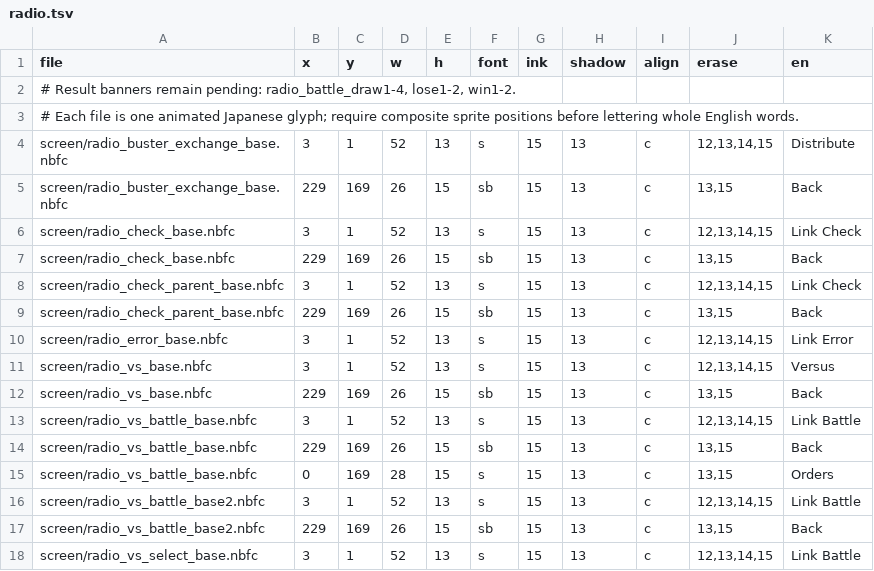
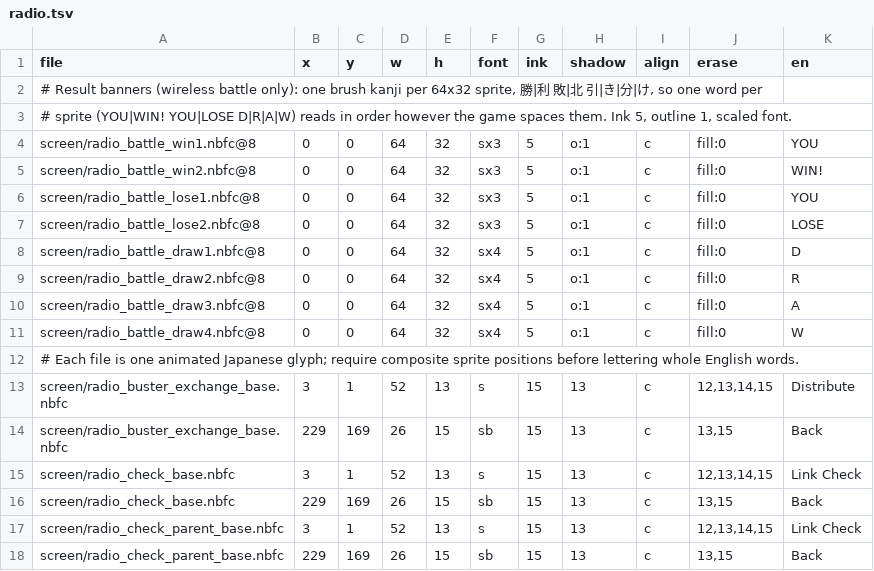
Before and after one commit to minhnhattonthat/bouken-ou-beet-vandel-vs-busters-en, a TSV file: gfx/radio.tsv, drawn as a sheet; only a part is shown; the shorter side is filled out with more unchanged rows.

```diff
--- a/gfx/radio.tsv
+++ b/gfx/radio.tsv
@@ -1,3 +1,12 @@
 file	x	y	w	h	font	ink	shadow	align	erase	en
-# Result banners remain pending: radio_battle_draw1-4, lose1-2, win1-2.
+# Result banners (wireless battle only): one brush kanji per 64x32 sprite, 勝|利 敗|北 引|き|分|け, so one word per
+# sprite (YOU|WIN! YOU|LOSE D|R|A|W) reads in order however the game spaces them. Ink 5, outline 1, scaled font.
+screen/radio_battle_win1.nbfc@8	0	0	64	32	sx3	5	o:1	c	fill:0	YOU
+screen/radio_battle_win2.nbfc@8	0	0	64	32	sx3	5	o:1	c	fill:0	WIN!
+screen/radio_battle_lose1.nbfc@8	0	0	64	32	sx3	5	o:1	c	fill:0	YOU
+screen/radio_battle_lose2.nbfc@8	0	0	64	32	sx3	5	o:1	c	fill:0	LOSE
+screen/radio_battle_draw1.nbfc@8	0	0	64	32	sx4	5	o:1	c	fill:0	D
+screen/radio_battle_draw2.nbfc@8	0	0	64	32	sx4	5	o:1	c	fill:0	R
+screen/radio_battle_draw3.nbfc@8	0	0	64	32	sx4	5	o:1	c	fill:0	A
+screen/radio_battle_draw4.nbfc@8	0	0	64	32	sx4	5	o:1	c	fill:0	W
 # Each file is one animated Japanese glyph; require composite sprite positions before lettering whole English words.
```
Also changed, not shown: gfx/obj.tsv, gfx/shopbuttons.tsv, 6 other files.
